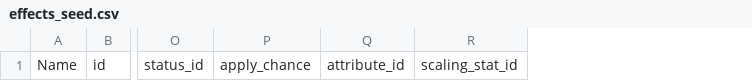
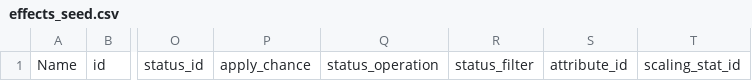
Before and after one commit to fabolze/SoAWebApp, a CSV file: backend/data/effects_seed.csv, drawn as a sheet; only a part is shown, gaps mark what is left out; the diff names each change by its address in the sheet, - before the commit and + after, or states it on an @@ line.

Commit message:
feat: implement ability trace simulation and associated tests
- Added `simulateAbilityTrace` function to model ability interactions and effects over turns.
- Created tests for `simulateAbilityTrace` to validate target count, effect application, and status handling.
- Updated simulation data structure to include `statuses` and `ability_relations`.
- Enhanced the simulation engine to integrate ability trace results into the overall simulation output.
- Added new types for ability trace events and contributions to the type definitions.
- Implemented UI tests for ability spellcraft to visualize target count and timeline interactions.

```diff
--- a/backend/data/effects_seed.csv
+++ b/backend/data/effects_seed.csv
+column Q, row 1: status_operation
+column R, row 1: status_filter
```
Also changed, not shown: 44 other files.
